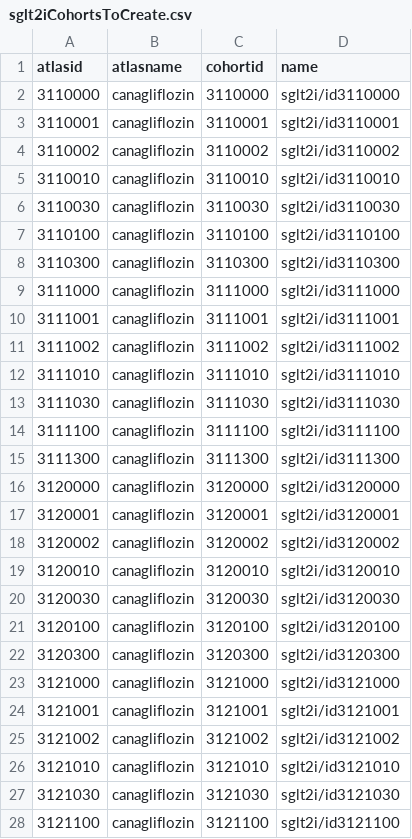
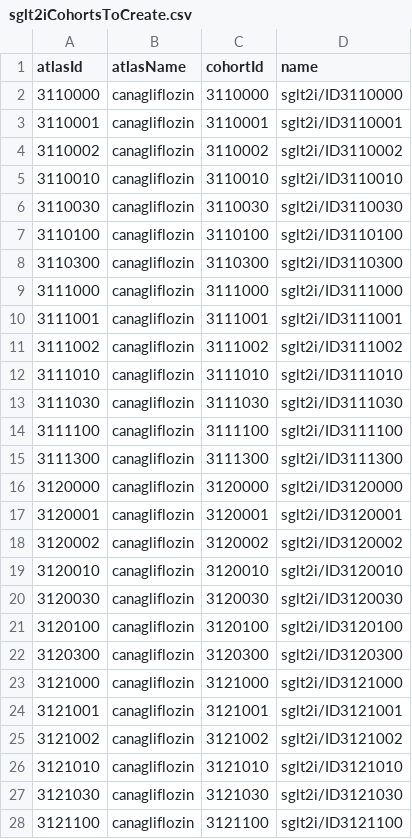
Before and after one commit to OdyOSG/Signals, a CSV file: inst/settings/sglt2iCohortsToCreate.csv, drawn as a sheet; only a part is shown; the diff covers the shown part only.

```diff
--- a/inst/settings/sglt2iCohortsToCreate.csv
+++ b/inst/settings/sglt2iCohortsToCreate.csv
@@ -1,28 +1,28 @@
-atlasid,atlasname,cohortid,name
-3110000,canagliflozin,3110000,sglt2i/id3110000
-3110001,canagliflozin,3110001,sglt2i/id3110001
-3110002,canagliflozin,3110002,sglt2i/id3110002
-3110010,canagliflozin,3110010,sglt2i/id3110010
-3110030,canagliflozin,3110030,sglt2i/id3110030
-3110100,canagliflozin,3110100,sglt2i/id3110100
-3110300,canagliflozin,3110300,sglt2i/id3110300
-3111000,canagliflozin,3111000,sglt2i/id3111000
-3111001,canagliflozin,3111001,sglt2i/id3111001
-3111002,canagliflozin,3111002,sglt2i/id3111002
-3111010,canagliflozin,3111010,sglt2i/id3111010
-3111030,canagliflozin,3111030,sglt2i/id3111030
-3111100,canagliflozin,3111100,sglt2i/id3111100
-3111300,canagliflozin,3111300,sglt2i/id3111300
-3120000,canagliflozin,3120000,sglt2i/id3120000
-3120001,canagliflozin,3120001,sglt2i/id3120001
-3120002,canagliflozin,3120002,sglt2i/id3120002
-3120010,canagliflozin,3120010,sglt2i/id3120010
-3120030,canagliflozin,3120030,sglt2i/id3120030
-3120100,canagliflozin,3120100,sglt2i/id3120100
-3120300,canagliflozin,3120300,sglt2i/id3120300
-3121000,canagliflozin,3121000,sglt2i/id3121000
-3121001,canagliflozin,3121001,sglt2i/id3121001
-3121002,canagliflozin,3121002,sglt2i/id3121002
-3121010,canagliflozin,3121010,sglt2i/id3121010
-3121030,canagliflozin,3121030,sglt2i/id3121030
-3121100,canagliflozin,3121100,sglt2i/id3121100
+atlasId,atlasName,cohortId,name
+3110000,canagliflozin,3110000,sglt2i/ID3110000
+3110001,canagliflozin,3110001,sglt2i/ID3110001
+3110002,canagliflozin,3110002,sglt2i/ID3110002
+3110010,canagliflozin,3110010,sglt2i/ID3110010
+3110030,canagliflozin,3110030,sglt2i/ID3110030
+3110100,canagliflozin,3110100,sglt2i/ID3110100
+3110300,canagliflozin,3110300,sglt2i/ID3110300
+3111000,canagliflozin,3111000,sglt2i/ID3111000
+3111001,canagliflozin,3111001,sglt2i/ID3111001
+3111002,canagliflozin,3111002,sglt2i/ID3111002
+3111010,canagliflozin,3111010,sglt2i/ID3111010
+3111030,canagliflozin,3111030,sglt2i/ID3111030
+3111100,canagliflozin,3111100,sglt2i/ID3111100
+3111300,canagliflozin,3111300,sglt2i/ID3111300
+3120000,canagliflozin,3120000,sglt2i/ID3120000
+3120001,canagliflozin,3120001,sglt2i/ID3120001
+3120002,canagliflozin,3120002,sglt2i/ID3120002
+3120010,canagliflozin,3120010,sglt2i/ID3120010
+3120030,canagliflozin,3120030,sglt2i/ID3120030
+3120100,canagliflozin,3120100,sglt2i/ID3120100
+3120300,canagliflozin,3120300,sglt2i/ID3120300
+3121000,canagliflozin,3121000,sglt2i/ID3121000
+3121001,canagliflozin,3121001,sglt2i/ID3121001
+3121002,canagliflozin,3121002,sglt2i/ID3121002
+3121010,canagliflozin,3121010,sglt2i/ID3121010
+3121030,canagliflozin,3121030,sglt2i/ID3121030
+3121100,canagliflozin,3121100,sglt2i/ID3121100
```
Also changed, not shown: 85 edited cells elsewhere in this file, inst/settings/ExposuresOfInterest.csv, inst/settings/classCohortsToCreate.csv, 4 other files.
